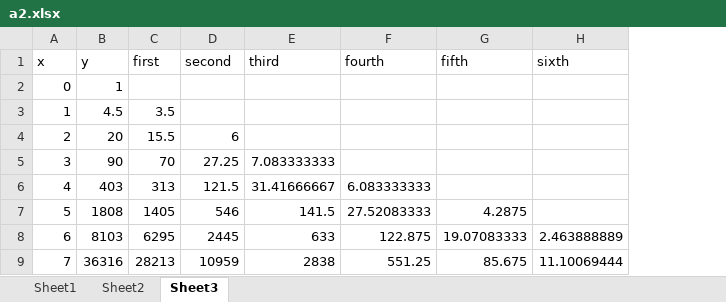
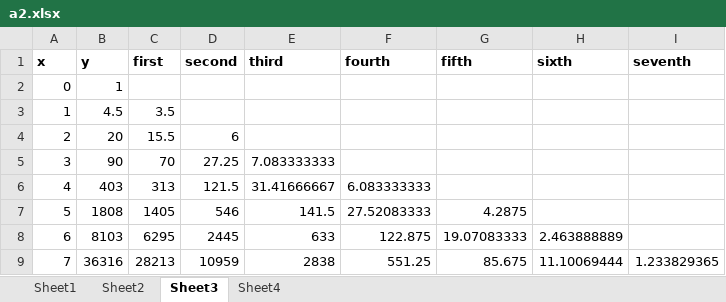
Before and after one commit to kwojcicki/MATH3800, an Excel workbook: a2.xlsx, sheet Sheet3, drawn as a sheet; values as stored, in another font and other column widths than the file's, no borders; the diff names each change by its address in the sheet, - before the commit and + after, or states it on an @@ line.

```diff
--- a/a2.xlsx (sheet Sheet3)
+++ b/a2.xlsx (sheet Sheet3)
+sheet tab: Sheet4
+column I (seventh), row 9: 1.233829365
-A1:H1 bold: off
+A1:H1 bold: on
```
Also changed, not shown: charts or pictures, 17 other files.
